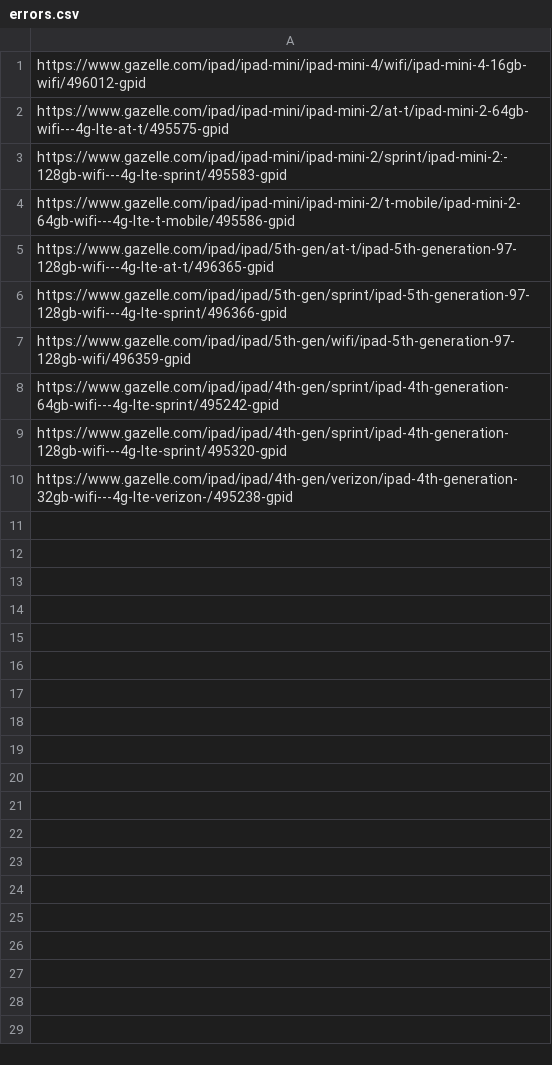
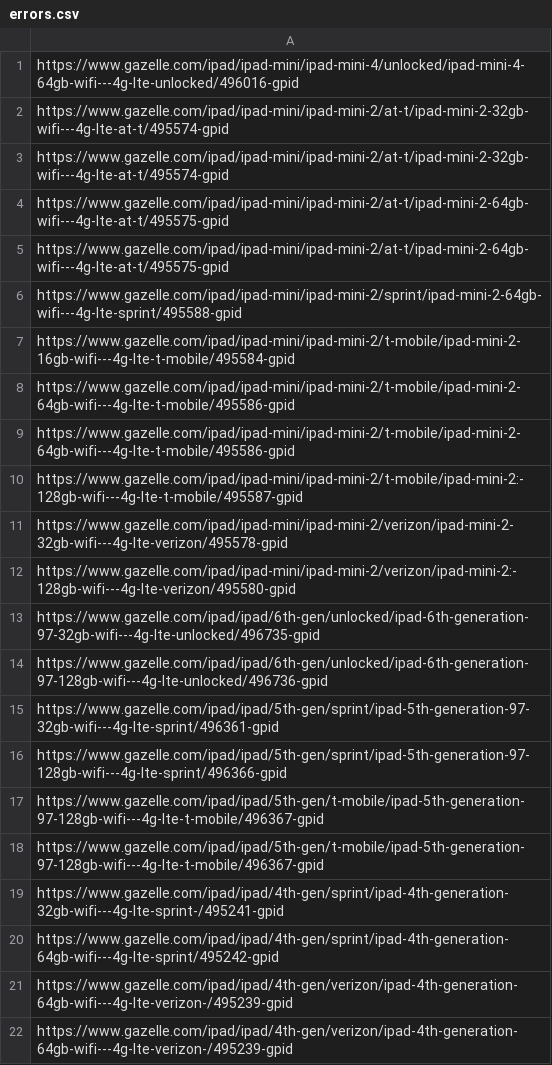
Before and after one commit to joshua-t-liu/gazelle, a CSV file: results/errors.csv, drawn as a sheet.

```diff
--- a/results/errors.csv
+++ b/results/errors.csv
@@ -1,10 +1,22 @@
-https://www.gazelle.com/ipad/ipad-mini/ipad-mini-4/wifi/ipad-mini-4-16gb-wifi/496012-gpid
+https://www.gazelle.com/ipad/ipad-mini/ipad-mini-4/unlocked/ipad-mini-4-64gb-wifi---4g-lte-unlocked/496016-gpid
+https://www.gazelle.com/ipad/ipad-mini/ipad-mini-2/at-t/ipad-mini-2-32gb-wifi---4g-lte-at-t/495574-gpid
+https://www.gazelle.com/ipad/ipad-mini/ipad-mini-2/at-t/ipad-mini-2-32gb-wifi---4g-lte-at-t/495574-gpid
 https://www.gazelle.com/ipad/ipad-mini/ipad-mini-2/at-t/ipad-mini-2-64gb-wifi---4g-lte-at-t/495575-gpid
-https://www.gazelle.com/ipad/ipad-mini/ipad-mini-2/sprint/ipad-mini-2:-128gb-wifi---4g-lte-sprint/495583-gpid
+https://www.gazelle.com/ipad/ipad-mini/ipad-mini-2/at-t/ipad-mini-2-64gb-wifi---4g-lte-at-t/495575-gpid
+https://www.gazelle.com/ipad/ipad-mini/ipad-mini-2/sprint/ipad-mini-2-64gb-wifi---4g-lte-sprint/495588-gpid
+https://www.gazelle.com/ipad/ipad-mini/ipad-mini-2/t-mobile/ipad-mini-2-16gb-wifi---4g-lte-t-mobile/495584-gpid
 https://www.gazelle.com/ipad/ipad-mini/ipad-mini-2/t-mobile/ipad-mini-2-64gb-wifi---4g-lte-t-mobile/495586-gpid
-https://www.gazelle.com/ipad/ipad/5th-gen/at-t/ipad-5th-generation-97-128gb-wifi---4g-lte-at-t/496365-gpid
+https://www.gazelle.com/ipad/ipad-mini/ipad-mini-2/t-mobile/ipad-mini-2-64gb-wifi---4g-lte-t-mobile/495586-gpid
+https://www.gazelle.com/ipad/ipad-mini/ipad-mini-2/t-mobile/ipad-mini-2:-128gb-wifi---4g-lte-t-mobile/495587-gpid
+https://www.gazelle.com/ipad/ipad-mini/ipad-mini-2/verizon/ipad-mini-2-32gb-wifi---4g-lte-verizon/495578-gpid
+https://www.gazelle.com/ipad/ipad-mini/ipad-mini-2/verizon/ipad-mini-2:-128gb-wifi---4g-lte-verizon/495580-gpid
+https://www.gazelle.com/ipad/ipad/6th-gen/unlocked/ipad-6th-generation-97-32gb-wifi---4g-lte-unlocked/496735-gpid
+https://www.gazelle.com/ipad/ipad/6th-gen/unlocked/ipad-6th-generation-97-128gb-wifi---4g-lte-unlocked/496736-gpid
+https://www.gazelle.com/ipad/ipad/5th-gen/sprint/ipad-5th-generation-97-32gb-wifi---4g-lte-sprint/496361-gpid
 https://www.gazelle.com/ipad/ipad/5th-gen/sprint/ipad-5th-generation-97-128gb-wifi---4g-lte-sprint/496366-gpid
-https://www.gazelle.com/ipad/ipad/5th-gen/wifi/ipad-5th-generation-97-128gb-wifi/496359-gpid
+https://www.gazelle.com/ipad/ipad/5th-gen/t-mobile/ipad-5th-generation-97-128gb-wifi---4g-lte-t-mobile/496367-gpid
+https://www.gazelle.com/ipad/ipad/5th-gen/t-mobile/ipad-5th-generation-97-128gb-wifi---4g-lte-t-mobile/496367-gpid
+https://www.gazelle.com/ipad/ipad/4th-gen/sprint/ipad-4th-generation-32gb-wifi---4g-lte-sprint-/495241-gpid
 https://www.gazelle.com/ipad/ipad/4th-gen/sprint/ipad-4th-generation-64gb-wifi---4g-lte-sprint/495242-gpid
-https://www.gazelle.com/ipad/ipad/4th-gen/sprint/ipad-4th-generation-128gb-wifi---4g-lte-sprint/495320-gpid
-https://www.gazelle.com/ipad/ipad/4th-gen/verizon/ipad-4th-generation-32gb-wifi---4g-lte-verizon-/495238-gpid
+https://www.gazelle.com/ipad/ipad/4th-gen/verizon/ipad-4th-generation-64gb-wifi---4g-lte-verizon-/495239-gpid
+https://www.gazelle.com/ipad/ipad/4th-gen/verizon/ipad-4th-generation-64gb-wifi---4g-lte-verizon-/495239-gpid
```
Also changed, not shown: results/results.csv, 11 other files.
